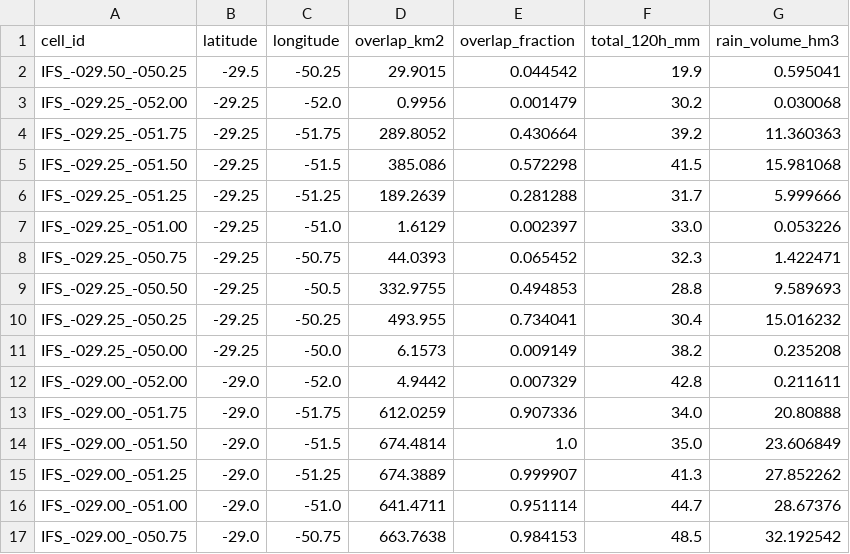
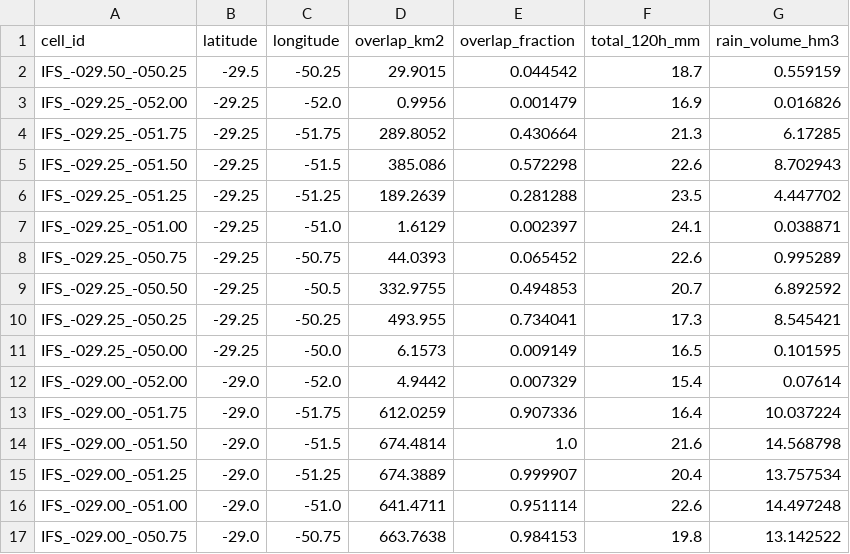
Before and after one commit to previne-taquari-antas/Previne-Taquari-Antas---Redes-Neurais, a CSV file: assets/data/estudo_bacia_taquari_antas/spatial_ifs_mucum/spatial_ifs_mucum_cells_120h.csv, drawn as a sheet; only a part is shown; the diff covers the shown part only.

```diff
--- a/assets/data/estudo_bacia_taquari_antas/spatial_ifs_mucum/spatial_ifs_mucum_cells_120h.csv
+++ b/assets/data/estudo_bacia_taquari_antas/spatial_ifs_mucum/spatial_ifs_mucum_cells_120h.csv
@@ -1,17 +1,17 @@
 cell_id,latitude,longitude,overlap_km2,overlap_fraction,total_120h_mm,rain_volume_hm3
-IFS_-029.50_-050.25,-29.5,-50.25,29.9015,0.044542,19.9,0.595041
-IFS_-029.25_-052.00,-29.25,-52.0,0.9956,0.001479,30.2,0.030068
-IFS_-029.25_-051.75,-29.25,-51.75,289.8052,0.430664,39.2,11.360363
-IFS_-029.25_-051.50,-29.25,-51.5,385.086,0.572298,41.5,15.981068
-IFS_-029.25_-051.25,-29.25,-51.25,189.2639,0.281288,31.7,5.999666
-IFS_-029.25_-051.00,-29.25,-51.0,1.6129,0.002397,33.0,0.053226
-IFS_-029.25_-050.75,-29.25,-50.75,44.0393,0.065452,32.3,1.422471
-IFS_-029.25_-050.50,-29.25,-50.5,332.9755,0.494853,28.8,9.589693
-IFS_-029.25_-050.25,-29.25,-50.25,493.955,0.734041,30.4,15.016232
-IFS_-029.25_-050.00,-29.25,-50.0,6.1573,0.009149,38.2,0.235208
-IFS_-029.00_-052.00,-29.0,-52.0,4.9442,0.007329,42.8,0.211611
-IFS_-029.00_-051.75,-29.0,-51.75,612.0259,0.907336,34.0,20.80888
-IFS_-029.00_-051.50,-29.0,-51.5,674.4814,1.0,35.0,23.606849
-IFS_-029.00_-051.25,-29.0,-51.25,674.3889,0.999907,41.3,27.852262
-IFS_-029.00_-051.00,-29.0,-51.0,641.4711,0.951114,44.7,28.67376
-IFS_-029.00_-050.75,-29.0,-50.75,663.7638,0.984153,48.5,32.192542
+IFS_-029.50_-050.25,-29.5,-50.25,29.9015,0.044542,18.7,0.559159
+IFS_-029.25_-052.00,-29.25,-52.0,0.9956,0.001479,16.9,0.016826
+IFS_-029.25_-051.75,-29.25,-51.75,289.8052,0.430664,21.3,6.17285
+IFS_-029.25_-051.50,-29.25,-51.5,385.086,0.572298,22.6,8.702943
+IFS_-029.25_-051.25,-29.25,-51.25,189.2639,0.281288,23.5,4.447702
+IFS_-029.25_-051.00,-29.25,-51.0,1.6129,0.002397,24.1,0.038871
+IFS_-029.25_-050.75,-29.25,-50.75,44.0393,0.065452,22.6,0.995289
+IFS_-029.25_-050.50,-29.25,-50.5,332.9755,0.494853,20.7,6.892592
+IFS_-029.25_-050.25,-29.25,-50.25,493.955,0.734041,17.3,8.545421
+IFS_-029.25_-050.00,-29.25,-50.0,6.1573,0.009149,16.5,0.101595
+IFS_-029.00_-052.00,-29.0,-52.0,4.9442,0.007329,15.4,0.07614
+IFS_-029.00_-051.75,-29.0,-51.75,612.0259,0.907336,16.4,10.037224
+IFS_-029.00_-051.50,-29.0,-51.5,674.4814,1.0,21.6,14.568798
+IFS_-029.00_-051.25,-29.0,-51.25,674.3889,0.999907,20.4,13.757534
+IFS_-029.00_-051.00,-29.0,-51.0,641.4711,0.951114,22.6,14.497248
+IFS_-029.00_-050.75,-29.0,-50.75,663.7638,0.984153,19.8,13.142522
```
Also changed, not shown: 48 edited cells elsewhere in this file, assets/data/estudo_bacia_taquari_antas/hec_hms_spatial_forecast_mucum/primary_series.csv, assets/data/estudo_bacia_taquari_antas/hec_hms_spatial_forecast_mucum/zone_hourly.csv, 30 other files.
